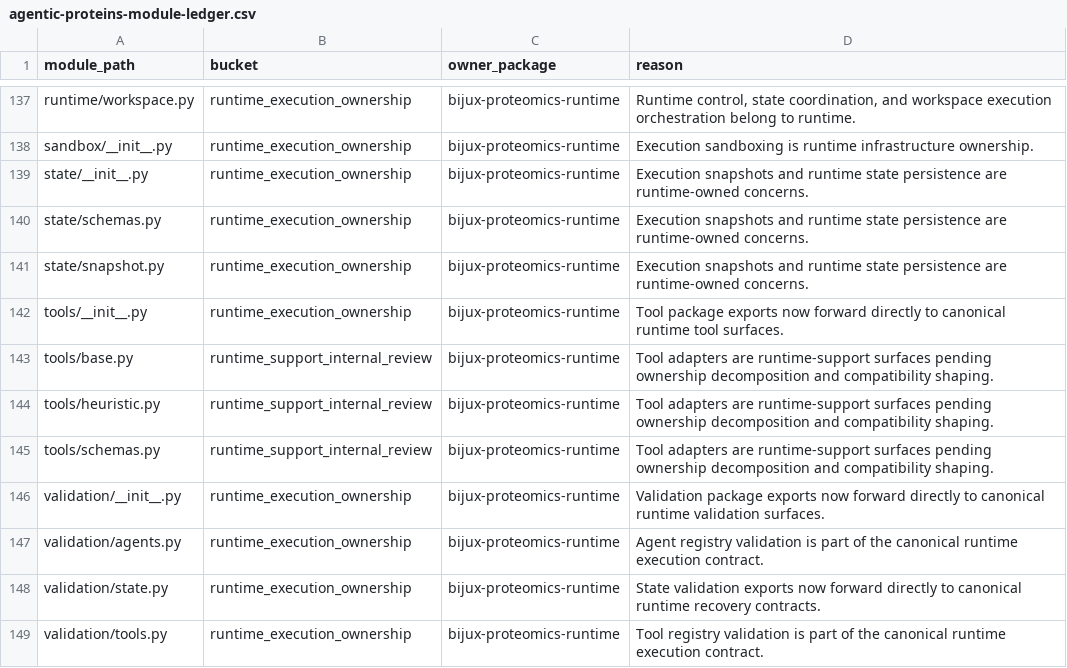
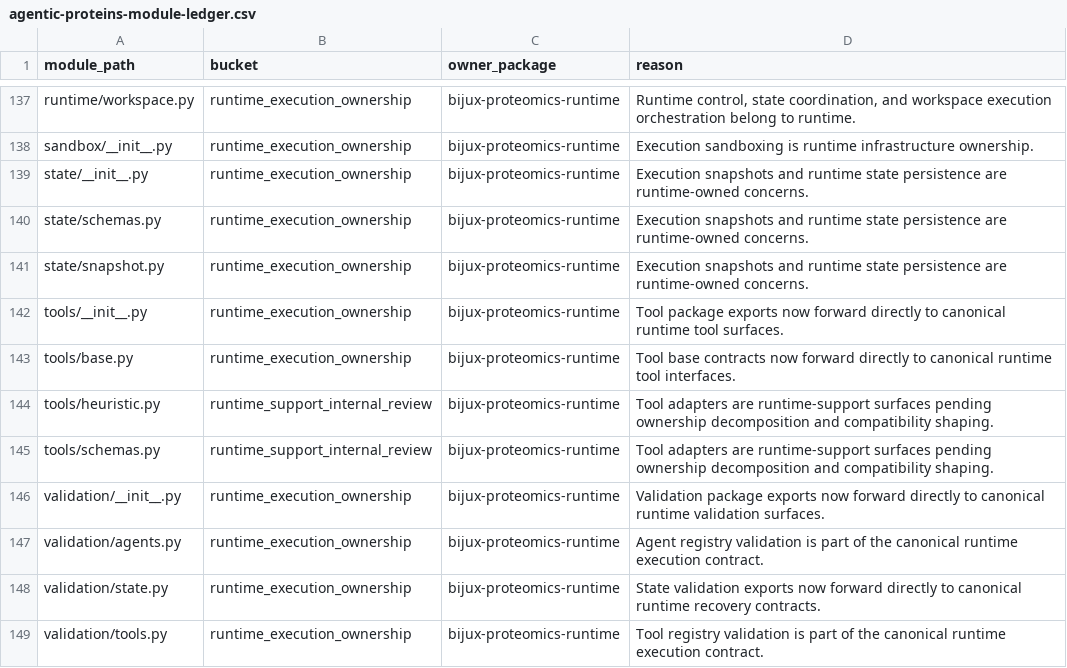
Before and after one commit to bijux/bijux-proteomics, a CSV file: docs/09-bijux-proteomics-runtime/migration-ledger/agentic-proteins-module-ledger.csv, drawn as a sheet; only a part is shown, gaps mark what is left out.

Commit message:
fix(governance): promote tool base forwarding

```diff
--- a/docs/09-bijux-proteomics-runtime/migration-ledger/agentic-proteins-module-ledger.csv
+++ b/docs/09-bijux-proteomics-runtime/migration-ledger/agentic-proteins-module-ledger.csv
@@ -142,3 +142,3 @@ state/snapshot.py,runtime_execution_ownership,bijux-proteomics-runtime,Execution
 tools/__init__.py,runtime_execution_ownership,bijux-proteomics-runtime,Tool package exports now forward directly to canonical runtime tool surfaces.
-tools/base.py,runtime_support_internal_review,bijux-proteomics-runtime,Tool adapters are runtime-support surfaces pending ownership decomposition and compatibility shaping.
+tools/base.py,runtime_execution_ownership,bijux-proteomics-runtime,Tool base contracts now forward directly to canonical runtime tool interfaces.
 tools/heuristic.py,runtime_support_internal_review,bijux-proteomics-runtime,Tool adapters are runtime-support surfaces pending ownership decomposition and compatibility shaping.
```
Also changed, not shown: 3 other files.
